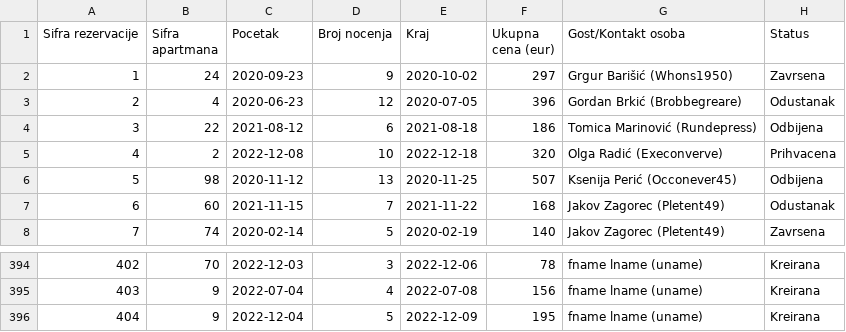
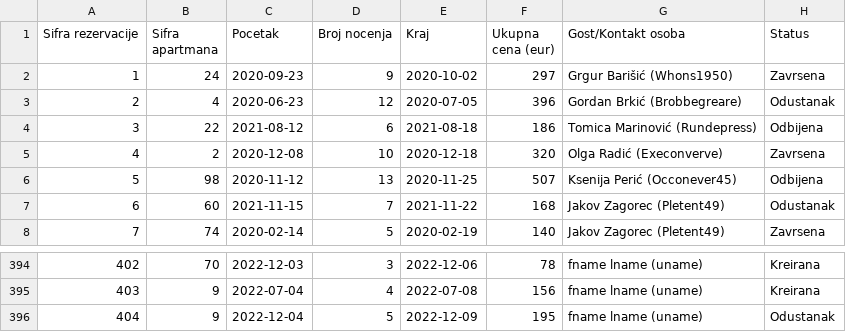
Before and after one commit to teodord25/notbnb, a CSV file: data/reservations.csv, drawn as a sheet; only a part is shown, gaps mark what is left out; the diff names each change by its address in the sheet, - before the commit and + after, or states it on an @@ line.

Commit message:
added reservation canceling (need to add table refresh)

```diff
--- a/data/reservations.csv
+++ b/data/reservations.csv
-C5 (Pocetak): 2022-12-08
+C5 (Pocetak): 2020-12-08
-E5 (Kraj): 2022-12-18
+E5 (Kraj): 2020-12-18
-H5 (Status): Prihvacena
+H5 (Status): Zavrsena
-H396 (Status): Kreirana
+H396 (Status): Odustanak
```
Also changed, not shown: 2 other files.
